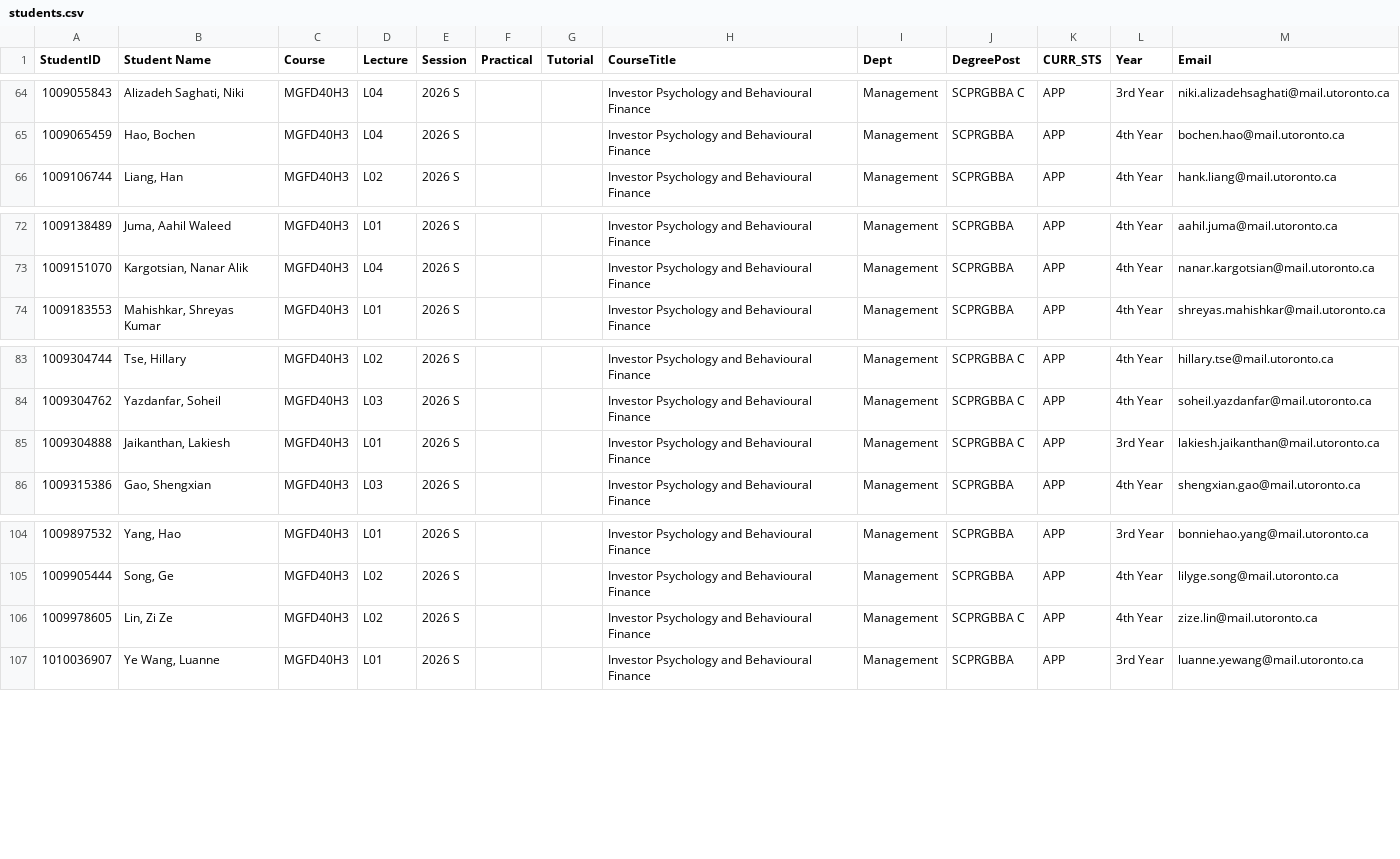
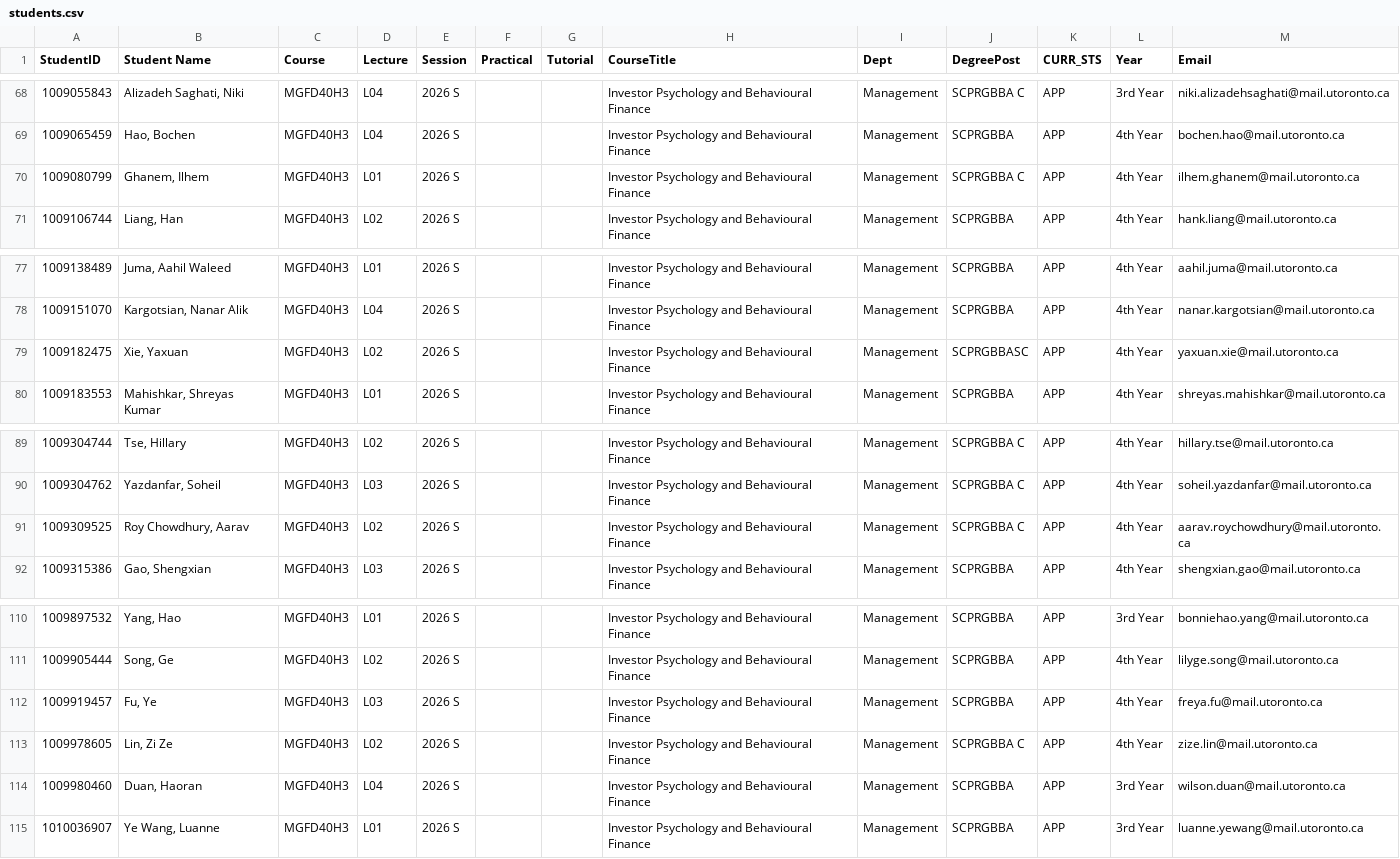
Before and after one commit to charlesmartineau/MGFD40, a CSV file: assignment/tickers/students.csv, drawn as a sheet; only a part is shown, gaps mark what is left out; the diff covers the shown part only.

Commit message:
updated student list

```diff
--- a/assignment/tickers/students.csv
+++ b/assignment/tickers/students.csv
@@ -65,2 +69,3 @@ StudentID,Student Name,Course,Lecture,Session,Practical,Tutorial,CourseTitle,Dep
 1009065459,"Hao, Bochen",MGFD40H3,L04,2026 S,,,Investor Psychology and Behavioural Finance,Management,SCPRGBBA,APP,4th Year,bochen.hao@mail.utoronto.ca
+1009080799,"Ghanem, Ilhem",MGFD40H3,L01,2026 S,,,Investor Psychology and Behavioural Finance,Management,SCPRGBBA C,APP,4th Year,ilhem.ghanem@mail.utoronto.ca
 1009106744,"Liang, Han",MGFD40H3,L02,2026 S,,,Investor Psychology and Behavioural Finance,Management,SCPRGBBA,APP,4th Year,hank.liang@mail.utoronto.ca
@@ -73,2 +78,3 @@ StudentID,Student Name,Course,Lecture,Session,Practical,Tutorial,CourseTitle,Dep
 1009151070,"Kargotsian, Nanar Alik",MGFD40H3,L04,2026 S,,,Investor Psychology and Behavioural Finance,Management,SCPRGBBA,APP,4th Year,nanar.kargotsian@mail.utoronto.ca
+1009182475,"Xie, Yaxuan",MGFD40H3,L02,2026 S,,,Investor Psychology and Behavioural Finance,Management,SCPRGBBASC,APP,4th Year,yaxuan.xie@mail.utoronto.ca
 1009183553,"Mahishkar, Shreyas Kumar",MGFD40H3,L01,2026 S,,,Investor Psychology and Behavioural Finance,Management,SCPRGBBA,APP,4th Year,shreyas.mahishkar@mail.utoronto.ca
@@ -84,3 +90,3 @@ StudentID,Student Name,Course,Lecture,Session,Practical,Tutorial,CourseTitle,Dep
 1009304762,"Yazdanfar, Soheil",MGFD40H3,L03,2026 S,,,Investor Psychology and Behavioural Finance,Management,SCPRGBBA C,APP,4th Year,soheil.yazdanfar@mail.utoronto.ca
-1009304888,"Jaikanthan, Lakiesh",MGFD40H3,L01,2026 S,,,Investor Psychology and Behavioural Finance,Management,SCPRGBBA C,APP,3rd Year,lakiesh.jaikanthan@mail.utoronto.ca
+1009309525,"Roy Chowdhury, Aarav",MGFD40H3,L02,2026 S,,,Investor Psychology and Behavioural Finance,Management,SCPRGBBA C,APP,4th Year,aarav.roychowdhury@mail.utoronto.ca
 1009315386,"Gao, Shengxian",MGFD40H3,L03,2026 S,,,Investor Psychology and Behavioural Finance,Management,SCPRGBBA,APP,4th Year,shengxian.gao@mail.utoronto.ca
@@ -105,3 +111,5 @@ StudentID,Student Name,Course,Lecture,Session,Practical,Tutorial,CourseTitle,Dep
 1009905444,"Song, Ge",MGFD40H3,L02,2026 S,,,Investor Psychology and Behavioural Finance,Management,SCPRGBBA,APP,4th Year,lilyge.song@mail.utoronto.ca
+1009919457,"Fu, Ye",MGFD40H3,L03,2026 S,,,Investor Psychology and Behavioural Finance,Management,SCPRGBBA,APP,4th Year,freya.fu@mail.utoronto.ca
 1009978605,"Lin, Zi Ze",MGFD40H3,L02,2026 S,,,Investor Psychology and Behavioural Finance,Management,SCPRGBBA C,APP,4th Year,zize.lin@mail.utoronto.ca
+1009980460,"Duan, Haoran",MGFD40H3,L04,2026 S,,,Investor Psychology and Behavioural Finance,Management,SCPRGBBA,APP,3rd Year,wilson.duan@mail.utoronto.ca
 1010036907,"Ye Wang, Luanne",MGFD40H3,L01,2026 S,,,Investor Psychology and Behavioural Finance,Management,SCPRGBBA,APP,3rd Year,luanne.yewang@mail.utoronto.ca
```
Also changed, not shown: 6 added rows, 2 removed rows and 2 edited cells elsewhere in this file, assignment/tickers/stock_ticker_details.csv, assignment/tickers/student_assignments.csv, 1 other file.
